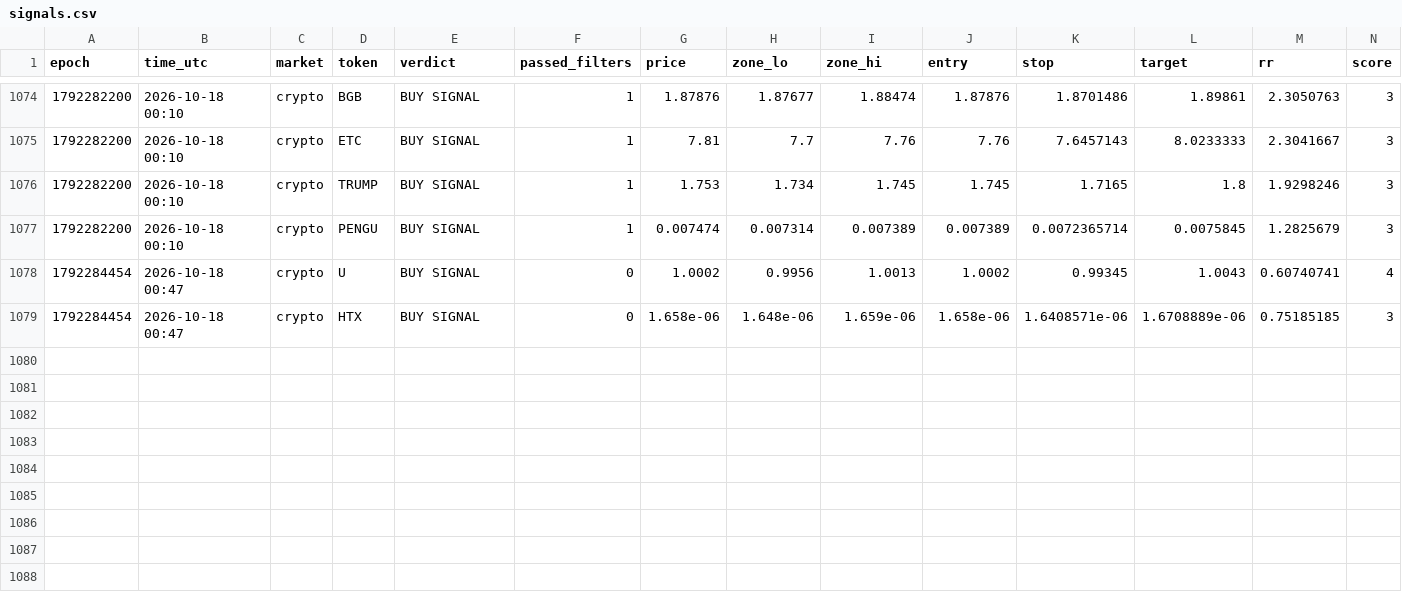
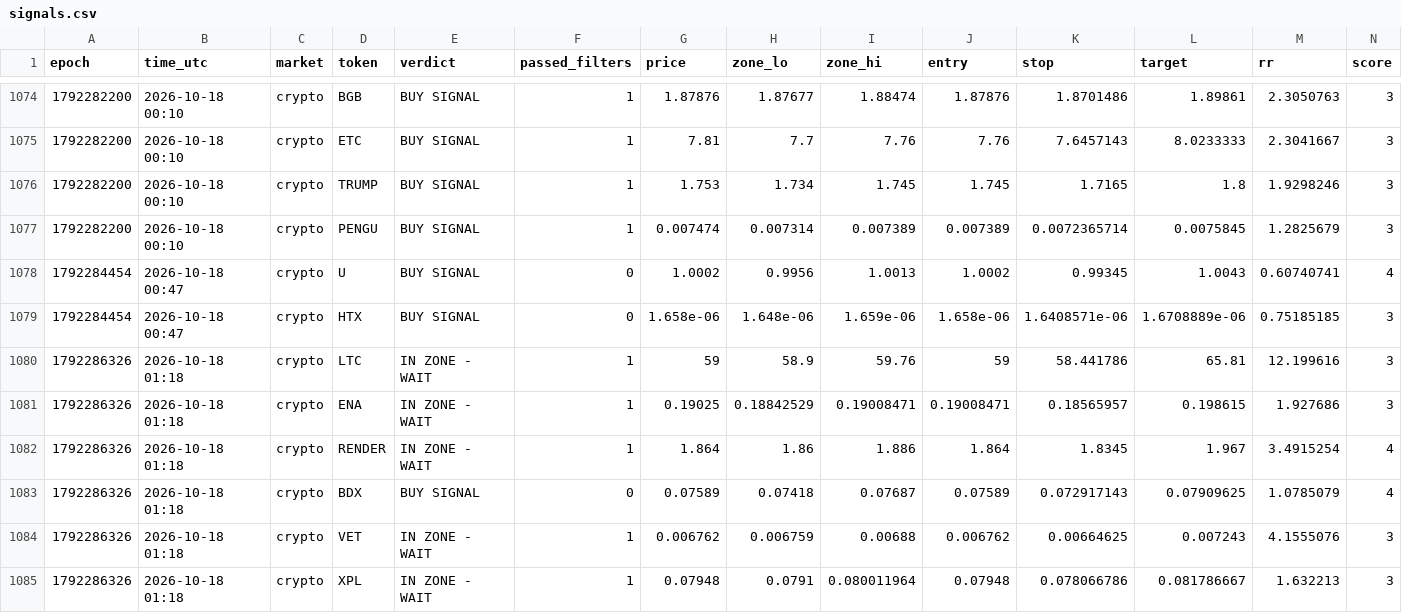
Before and after one commit to 4MonkeyAlertZone/Scanner, a CSV file: signals.csv, drawn as a sheet; only a part is shown, gaps mark what is left out; rows hold the shown columns only; the diff names each change by its address in the sheet, - before the commit and + after, or states it on an @@ line.

Commit message:
Update signal log

```diff
--- a/signals.csv
+++ b/signals.csv
+row 1080: 1792286326 | 2026-10-18 01:18 | crypto | LTC | IN ZONE - WAIT | 1 | 59 | 58.9 | 59.76 | 59 | 58.441786 | 65.81 | 12.199616 | 3
+row 1081: 1792286326 | 2026-10-18 01:18 | crypto | ENA | IN ZONE - WAIT | 1 | 0.19025 | 0.18842529 | 0.19008471 | 0.19008471 | 0.18565957 | 0.198615 | 1.927686 | 3
+row 1082: 1792286326 | 2026-10-18 01:18 | crypto | RENDER | IN ZONE - WAIT | 1 | 1.864 | 1.86 | 1.886 | 1.864 | 1.8345 | 1.967 | 3.4915254 | 4
+row 1083: 1792286326 | 2026-10-18 01:18 | crypto | BDX | BUY SIGNAL | 0 | 0.07589 | 0.07418 | 0.07687 | 0.07589 | 0.072917143 | 0.07909625 | 1.0785079 | 4
+row 1084: 1792286326 | 2026-10-18 01:18 | crypto | VET | IN ZONE - WAIT | 1 | 0.006762 | 0.006759 | 0.00688 | 0.006762 | 0.00664625 | 0.007243 | 4.1555076 | 3
+row 1085: 1792286326 | 2026-10-18 01:18 | crypto | XPL | IN ZONE - WAIT | 1 | 0.07948 | 0.0791 | 0.080011964 | 0.07948 | 0.078066786 | 0.081786667 | 1.632213 | 3
```
